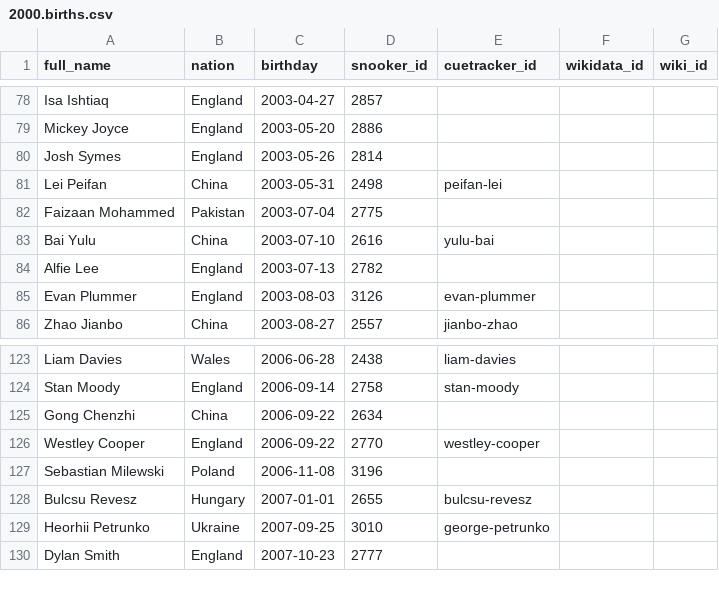
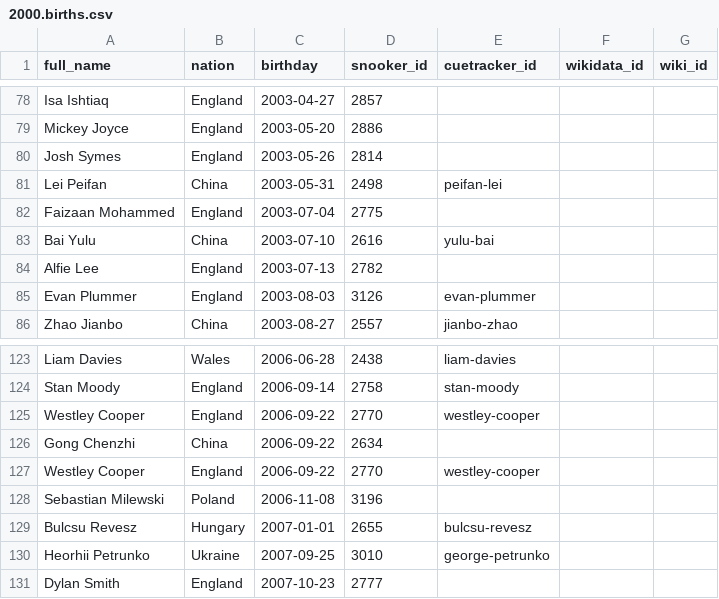
Before and after one commit to dreamerminsk/wiki-langs, a CSV file: players/2000.births.csv, drawn as a sheet; only a part is shown, gaps mark what is left out.

Commit message:
Update CSV tables

```diff
--- a/players/2000.births.csv
+++ b/players/2000.births.csv
@@ -81,3 +81,3 @@ Josh Symes,England,2003-05-26,2814,,,
 Lei Peifan,China,2003-05-31,2498,peifan-lei,,
-Faizaan Mohammed,Pakistan,2003-07-04,2775,,,
+Faizaan Mohammed,England,2003-07-04,2775,,,
 Bai Yulu,China,2003-07-10,2616,yulu-bai,,
@@ -124,2 +124,3 @@ Liam Davies,Wales,2006-06-28,2438,liam-davies,,
 Stan Moody,England,2006-09-14,2758,stan-moody,,
+Westley Cooper,England,2006-09-22,2770,westley-cooper,,
 Gong Chenzhi,China,2006-09-22,2634,,,
```
Also changed, not shown: 1 other file.
